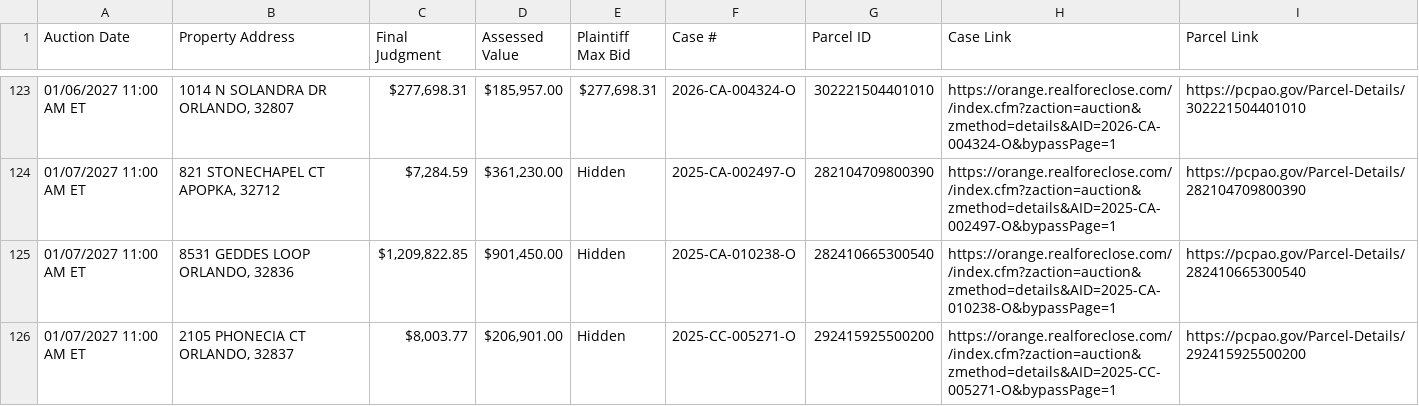
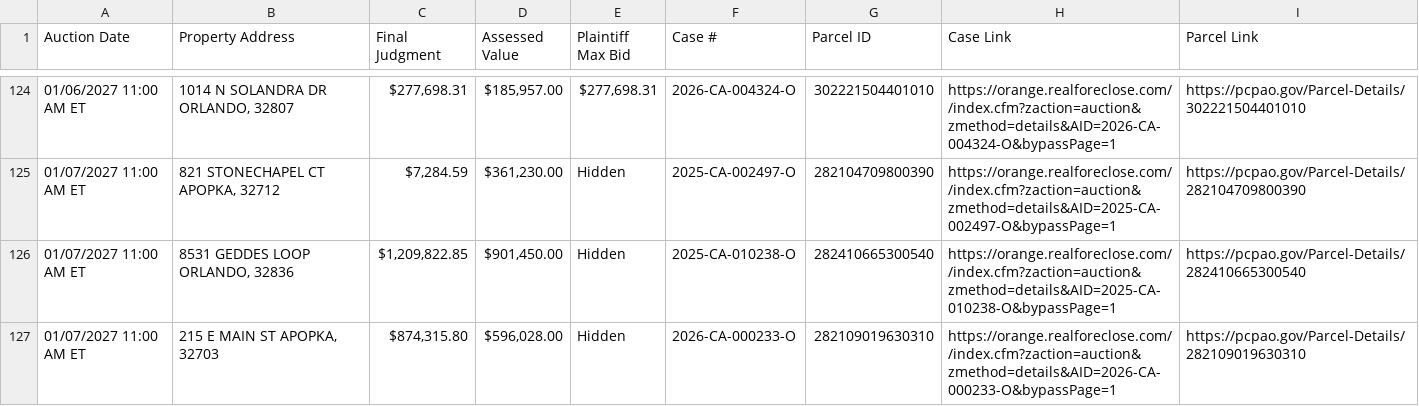
Before and after one commit to figlesias7/Realforeclose-Orange, a CSV file: data/active_foreclosures.csv, drawn as a sheet; only a part is shown, gaps mark what is left out; the diff covers the shown part only.

```diff
--- a/data/active_foreclosures.csv
+++ b/data/active_foreclosures.csv
@@ -125,2 +126,2 @@ Auction Date,Property Address,Final Judgment,Assessed Value,Plaintiff Max Bid,Ca
 01/07/2027 11:00 AM ET,"8531 GEDDES LOOP ORLANDO, 32836","$1,209,822.85","$901,450.00",Hidden,2025-CA-010238-O,282410665300540,https://orange.realforeclose.com//index.cfm?zaction=auction&zmethod=details&AID=2025-CA-010238-O&bypassPage=1,https://pcpao.gov/Parcel-Details/282410665300540
-01/07/2027 11:00 AM ET,"2105 PHONECIA CT ORLANDO, 32837","$8,003.77","$206,901.00",Hidden,2025-CC-005271-O,292415925500200,https://orange.realforeclose.com//index.cfm?zaction=auction&zmethod=details&AID=2025-CC-005271-O&bypassPage=1,https://pcpao.gov/Parcel-Details/292415925500200
+01/07/2027 11:00 AM ET,"215 E MAIN ST APOPKA, 32703","$874,315.80","$596,028.00",Hidden,2026-CA-000233-O,282109019630310,https://orange.realforeclose.com//index.cfm?zaction=auction&zmethod=details&AID=2026-CA-000233-O&bypassPage=1,https://pcpao.gov/Parcel-Details/282109019630310
```
Also changed, not shown: 2 added rows, 1 removed row and 11 edited cells elsewhere in this file, data/all_seen.csv, data/event_log.csv, 3 other files.
